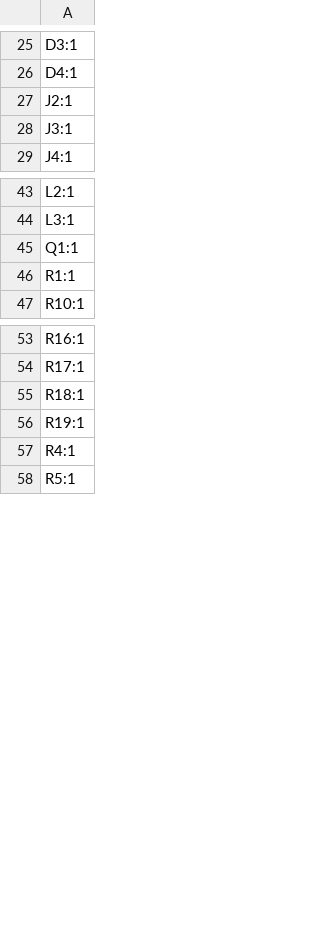
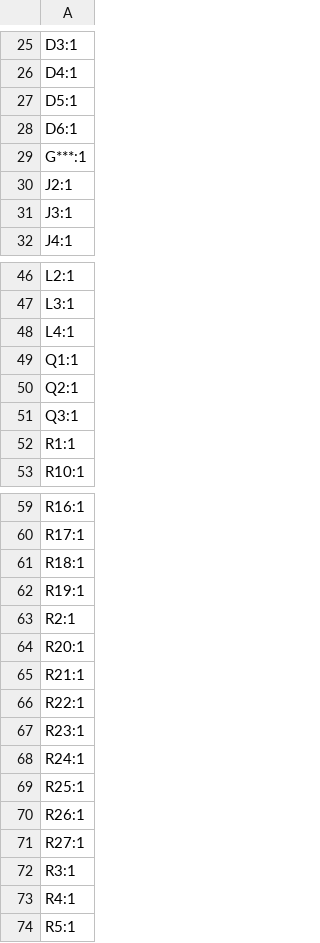
Before and after one commit to absmach/s0, a CSV file: modules/s0-base-board/production/designators.csv, drawn as a sheet; only a part is shown, gaps mark what is left out.

```diff
--- a/modules/s0-base-board/production/designators.csv
+++ b/modules/s0-base-board/production/designators.csv
@@ -26,2 +26,5 @@ D3:1
 D4:1
+D5:1
+D6:1
+G***:1
 J2:1
@@ -44,3 +47,6 @@ L2:1
 L3:1
+L4:1
 Q1:1
+Q2:1
+Q3:1
 R1:1
@@ -56,2 +62,12 @@ R18:1
 R19:1
+R2:1
+R20:1
+R21:1
+R22:1
+R23:1
+R24:1
+R25:1
+R26:1
+R27:1
+R3:1
 R4:1
```
Also changed, not shown: modules/s0-base-board/production/bom.csv, modules/s0-base-board/production/positions.csv, 4 other files.
